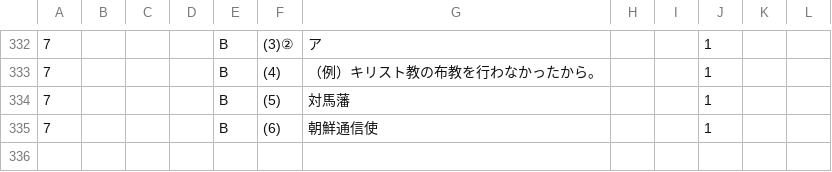
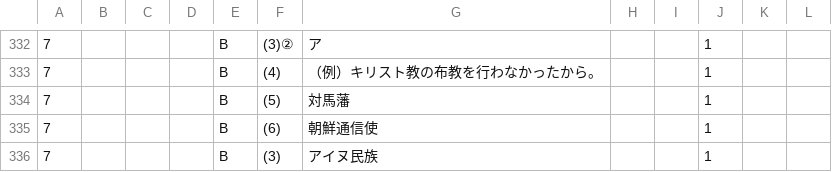
Before and after one commit to rebale-minobe/RIA, a CSV file: data/answer_log_social_pivot.csv, drawn as a sheet; only a part is shown, gaps mark what is left out; the diff names each change by its address in the sheet, - before the commit and + after, or states it on an @@ line.

Commit message:
[social] maru: p7 B (3)

```diff
--- a/data/answer_log_social_pivot.csv
+++ b/data/answer_log_social_pivot.csv
+row 336: 7 |  |  |  | B | (3) | アイヌ民族 |  |  | 1
```
